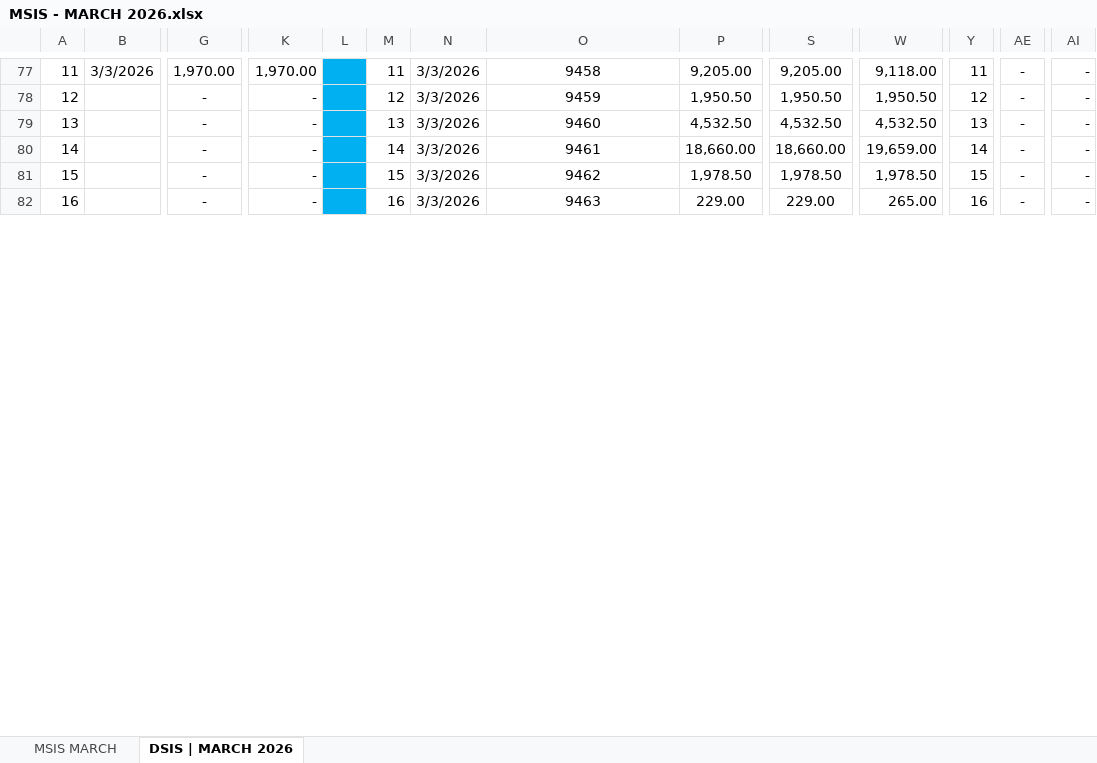
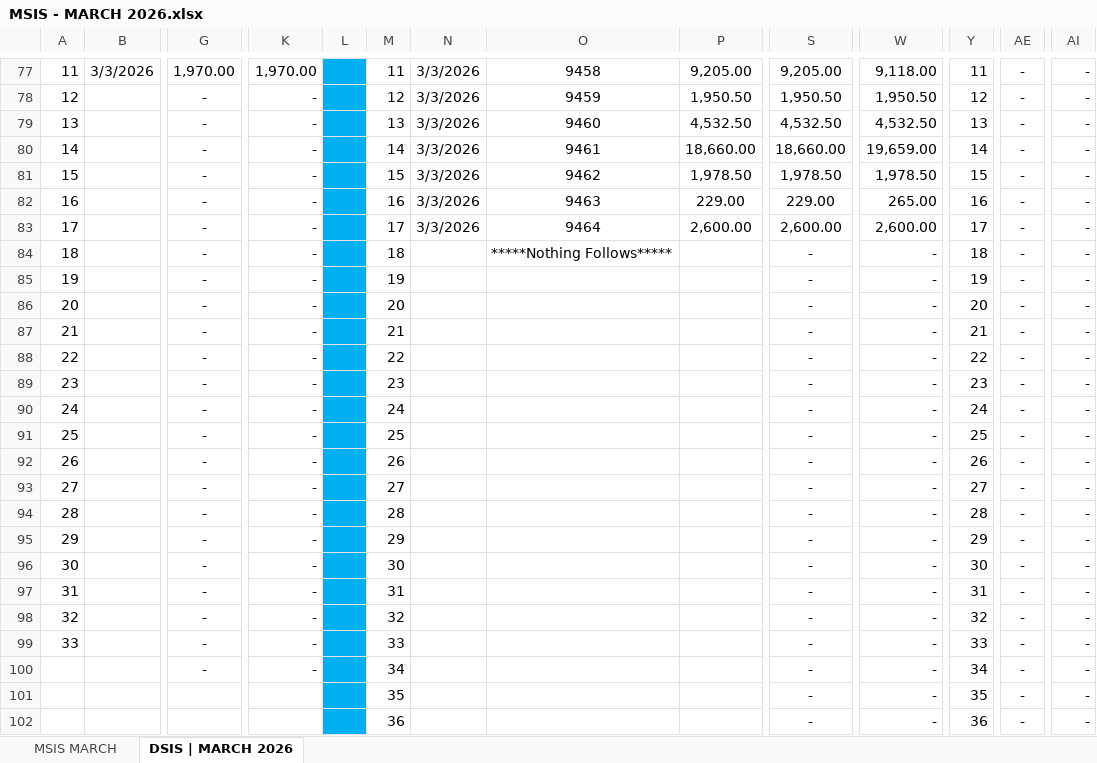
Before and after one commit to fliqlo/GBDS, an Excel workbook: GBDS MARCH FILES 2026/MSIS - MARCH 2026.xlsx, sheet DSIS | MARCH 2026, drawn as a sheet; only a part is shown, gaps mark what is left out; values as stored, in another font and other column widths than the file's, no borders; rows hold the shown columns only; the diff covers the shown part only; the diff names each change by its address in the sheet, - before the commit and + after, or states it on an @@ line.

Commit message:
GBDS MARCH FILES 2026 | fliqlo@GBDS

```diff
--- a/GBDS MARCH FILES 2026/MSIS - MARCH 2026.xlsx (sheet DSIS | MARCH 2026)
+++ b/GBDS MARCH FILES 2026/MSIS - MARCH 2026.xlsx (sheet DSIS | MARCH 2026)
+row 83: 17 |  | - | - |  | 17 | 3/3/2026 | 9464 | 2,600.00 | 2,600.00 | 2,600.00 | 17 | - | -
+row 84: 18 |  | - | - |  | 18 |  | *****Nothing Follows***** |  | - | - | 18 | - | -
+row 85: 19 |  | - | - |  | 19 |  |  |  | - | - | 19 | - | -
+row 86: 20 |  | - | - |  | 20 |  |  |  | - | - | 20 | - | -
+row 87: 21 |  | - | - |  | 21 |  |  |  | - | - | 21 | - | -
+row 88: 22 |  | - | - |  | 22 |  |  |  | - | - | 22 | - | -
+row 89: 23 |  | - | - |  | 23 |  |  |  | - | - | 23 | - | -
+row 90: 24 |  | - | - |  | 24 |  |  |  | - | - | 24 | - | -
+row 91: 25 |  | - | - |  | 25 |  |  |  | - | - | 25 | - | -
+row 92: 26 |  | - | - |  | 26 |  |  |  | - | - | 26 | - | -
+row 93: 27 |  | - | - |  | 27 |  |  |  | - | - | 27 | - | -
+row 94: 28 |  | - | - |  | 28 |  |  |  | - | - | 28 | - | -
+row 95: 29 |  | - | - |  | 29 |  |  |  | - | - | 29 | - | -
+row 96: 30 |  | - | - |  | 30 |  |  |  | - | - | 30 | - | -
+row 97: 31 |  | - | - |  | 31 |  |  |  | - | - | 31 | - | -
+row 98: 32 |  | - | - |  | 32 |  |  |  | - | - | 32 | - | -
+row 99: 33 |  | - | - |  | 33 |  |  |  | - | - | 33 | - | -
+row 100:  |  | - | - |  | 34 |  |  |  | - | - | 34 | - | -
+row 101:  |  |  |  |  | 35 |  |  |  | - | - | 35 | - | -
+row 102:  |  |  |  |  | 36 |  |  |  | - | - | 36 | - | -
```
Also changed, not shown: 36 added rows, 1 removed row and 1 edited cell elsewhere in this sheet, sheet MSIS MARCH, formulas that keep their value.
